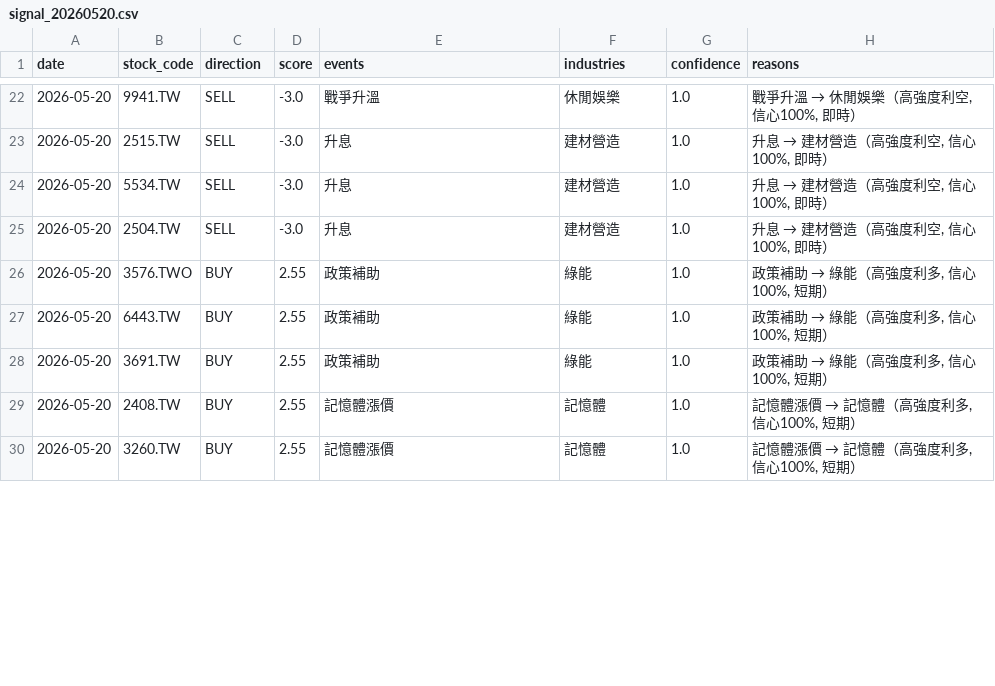
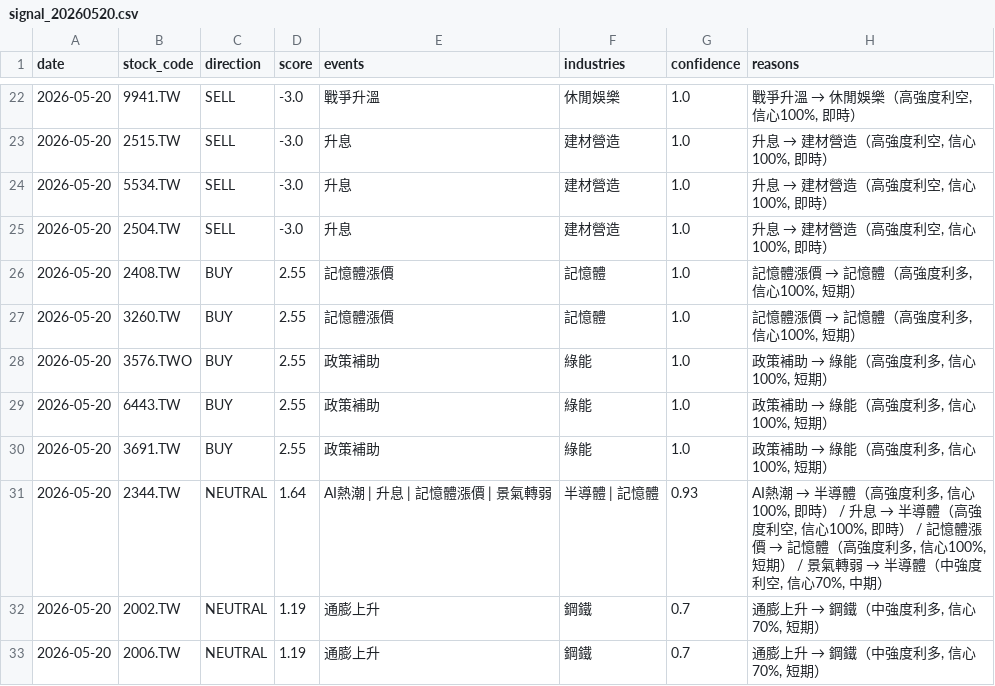
Before and after one commit to possible1397/Stock_event, a CSV file: output/signal_20260520.csv, drawn as a sheet; only a part is shown, gaps mark what is left out; the diff covers the shown part only.

```diff
--- a/output/signal_20260520.csv
+++ b/output/signal_20260520.csv
@@ -25,2 +25,4 @@
 2026-05-20,2504.TW,SELL,-3.0,升息,建材營造,1.0,"升息 → 建材營造（高強度利空, 信心100%, 即時）"
+2026-05-20,2408.TW,BUY,2.55,記憶體漲價,記憶體,1.0,"記憶體漲價 → 記憶體（高強度利多, 信心100%, 短期）"
+2026-05-20,3260.TW,BUY,2.55,記憶體漲價,記憶體,1.0,"記憶體漲價 → 記憶體（高強度利多, 信心100%, 短期）"
 2026-05-20,3576.TWO,BUY,2.55,政策補助,綠能,1.0,"政策補助 → 綠能（高強度利多, 信心100%, 短期）"
@@ -28,3 +30,4 @@
 2026-05-20,3691.TW,BUY,2.55,政策補助,綠能,1.0,"政策補助 → 綠能（高強度利多, 信心100%, 短期）"
-2026-05-20,2408.TW,BUY,2.55,記憶體漲價,記憶體,1.0,"記憶體漲價 → 記憶體（高強度利多, 信心100%, 短期）"
-2026-05-20,3260.TW,BUY,2.55,記憶體漲價,記憶體,1.0,"記憶體漲價 → 記憶體（高強度利多, 信心100%, 短期）"
+2026-05-20,2344.TW,NEUTRAL,1.64,AI熱潮 | 升息 | 記憶體漲價 | 景氣轉弱,半導體 | 記憶體,0.93,"AI熱潮 → 半導體（高強度利多, 信心100%, 即時） / 升息 → 半導體（高強度利空, 信心100%, 即時） / 記憶體漲價 → 記憶體（高強度利多, 信心100%, 短期） / 景氣轉弱 → 半導體（中強度利空, 信心70%, 中期）"
+2026-05-20,2002.TW,NEUTRAL,1.19,通膨上升,鋼鐵,0.7,"通膨上升 → 鋼鐵（中強度利多, 信心70%, 短期）"
+2026-05-20,2006.TW,NEUTRAL,1.19,通膨上升,鋼鐵,0.7,"通膨上升 → 鋼鐵（中強度利多, 信心70%, 短期）"
```
Also changed, not shown: 1 added row, 4 removed rows and 36 edited cells elsewhere in this file, 4 other files.
